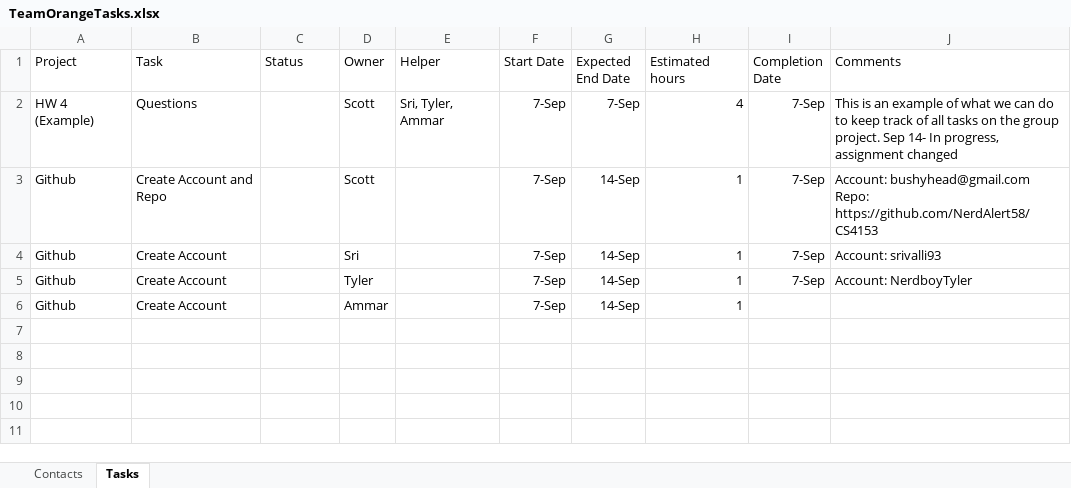
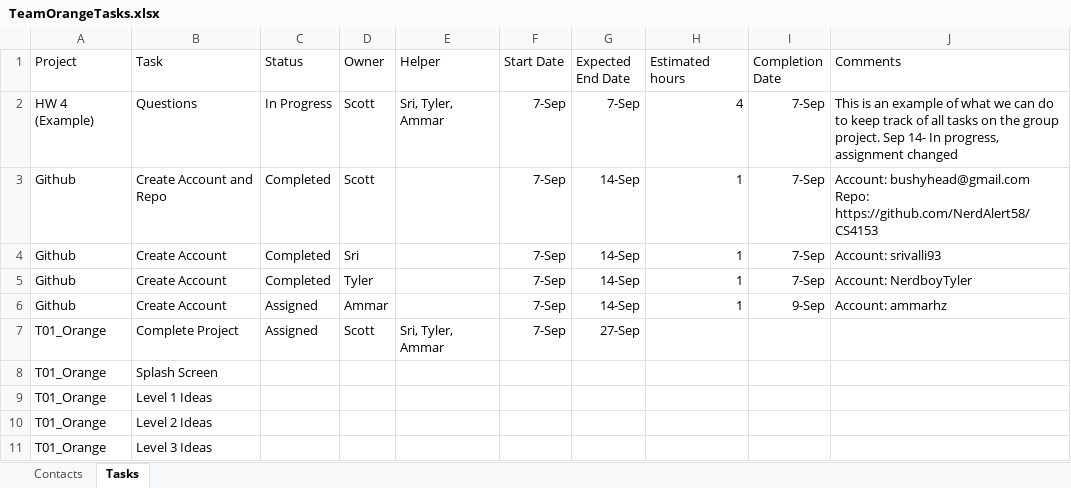
Before and after one commit to NerdAlert58/CS4153, an Excel workbook: TeamOrangeTasks.xlsx, sheet Tasks, drawn as a sheet; values as stored, in another font and other column widths than the file's, no borders; the diff names each change by its address in the sheet, - before the commit and + after, or states it on an @@ line.

Commit message:
Updated tasks and contact info(github).

```diff
--- a/TeamOrangeTasks.xlsx (sheet Tasks)
+++ b/TeamOrangeTasks.xlsx (sheet Tasks)
-C2 (Status): (empty)
+C2 (Status): In Progress
-C3:C5 (Status): (empty)
+C3:C5 (Status): Completed
-C6 (Status): (empty)
+C6 (Status): Assigned
-I6 (Completion Date): (empty)
+I6 (Completion Date): 9-Sep
-J6 (Comments): (empty)
+J6 (Comments): Account: ammarhz
+row 7: T01_Orange | Complete Project | Assigned | Scott | Sri, Tyler, Ammar | 7-Sep | 27-Sep
+row 8: T01_Orange | Splash Screen
+row 9: T01_Orange | Level 1 Ideas
+row 10: T01_Orange | Level 2 Ideas
+row 11: T01_Orange | Level 3 Ideas
```
Also changed, not shown: sheet Contacts.
